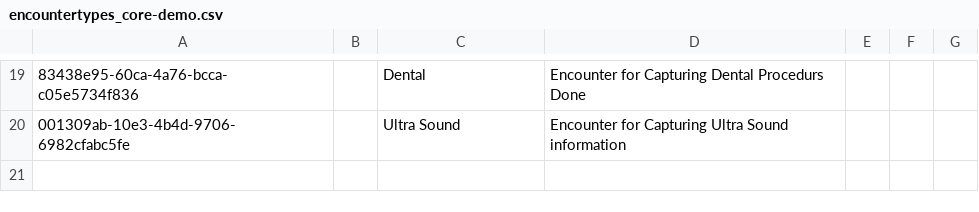
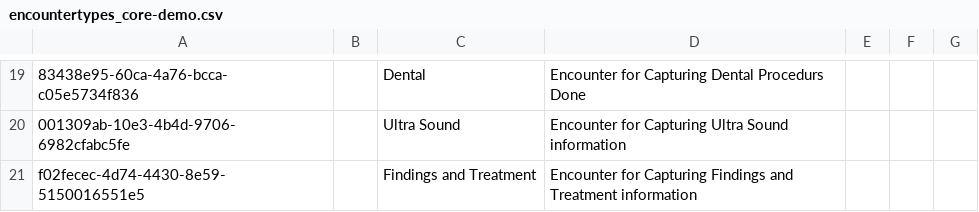
Before and after one commit to PiusKariuki/eHospital2.0, a CSV file: distro/configuration/encountertypes/encountertypes_core-demo.csv, drawn as a sheet; only a part is shown, gaps mark what is left out; the diff names each change by its address in the sheet, - before the commit and + after, or states it on an @@ line.

Commit message:
Adding Findings and Treatment EncounterType

```diff
--- a/distro/configuration/encountertypes/encountertypes_core-demo.csv
+++ b/distro/configuration/encountertypes/encountertypes_core-demo.csv
+row 21: f02fecec-4d74-4430-8e59-5150016551e5 |  | Findings and Treatment | Encounter for Capturing Findings and Treatment information
```
Also changed, not shown: 1 other file.
